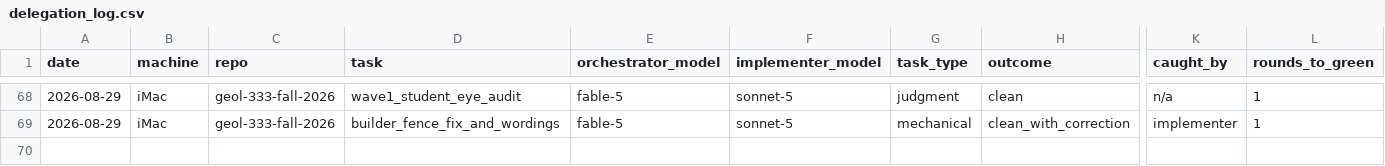
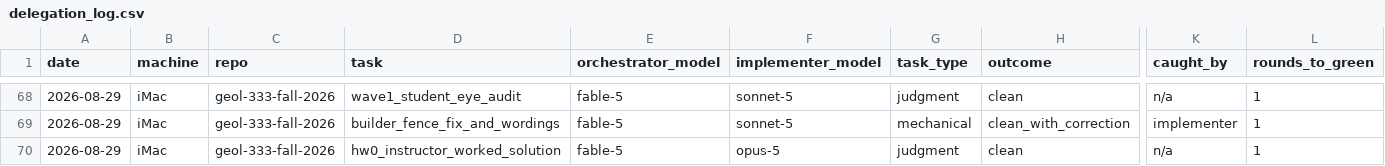
Before and after one commit to qc-soule-lab/claude-config, a CSV file: docs/delegation_log.csv, drawn as a sheet; only a part is shown, gaps mark what is left out; rows hold the shown columns only; the diff names each change by its address in the sheet, - before the commit and + after, or states it on an @@ line.

```diff
--- a/docs/delegation_log.csv
+++ b/docs/delegation_log.csv
+row 70: 2026-08-29 | iMac | geol-333-fall-2026 | hw0_instructor_worked_solution | fable-5 | opus-5 | judgment | clean | n/a | 1
```
